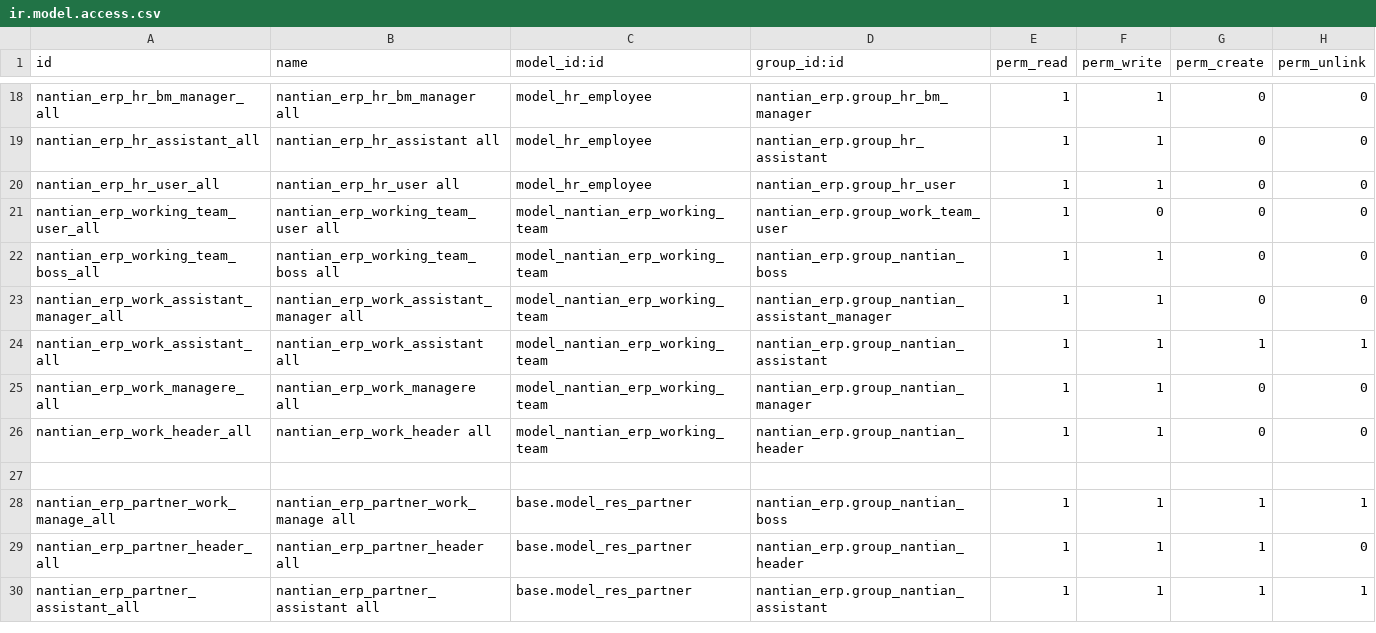
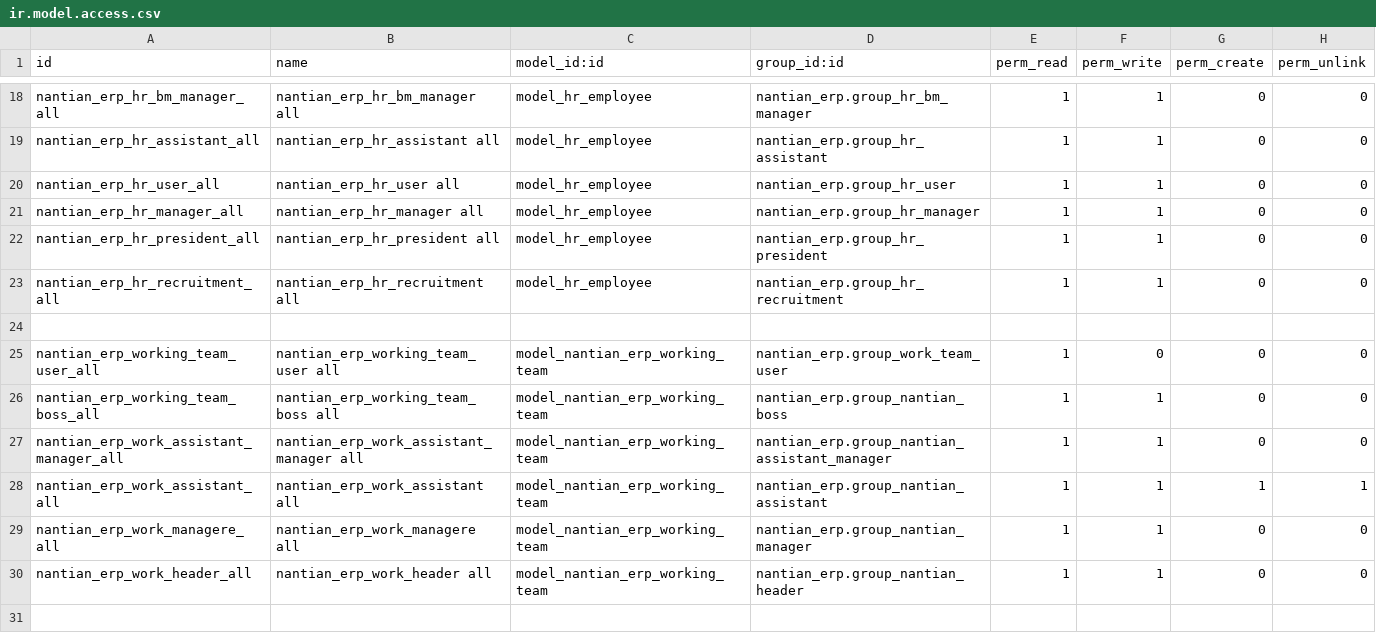
Before and after one commit to linana1102/nantianaccount, a CSV file: security/ir.model.access.csv, drawn as a sheet; only a part is shown, gaps mark what is left out; the shorter side is filled out with more unchanged rows; the diff names each change by its address in the sheet, - before the commit and + after, or states it on an @@ line.

```diff
--- a/security/ir.model.access.csv
+++ b/security/ir.model.access.csv
+row 21: nantian_erp_hr_manager_all | nantian_erp_hr_manager all | model_hr_employee | nantian_erp.group_hr_manager | 1 | 1 | 0 | 0
+row 22: nantian_erp_hr_president_all | nantian_erp_hr_president all | model_hr_employee | nantian_erp.group_hr_president | 1 | 1 | 0 | 0
+row 23: nantian_erp_hr_recruitment_all | nantian_erp_hr_recruitment all | model_hr_employee | nantian_erp.group_hr_recruitment | 1 | 1 | 0 | 0
+row 24: (empty)
```
Also changed, not shown: 3 other files.
